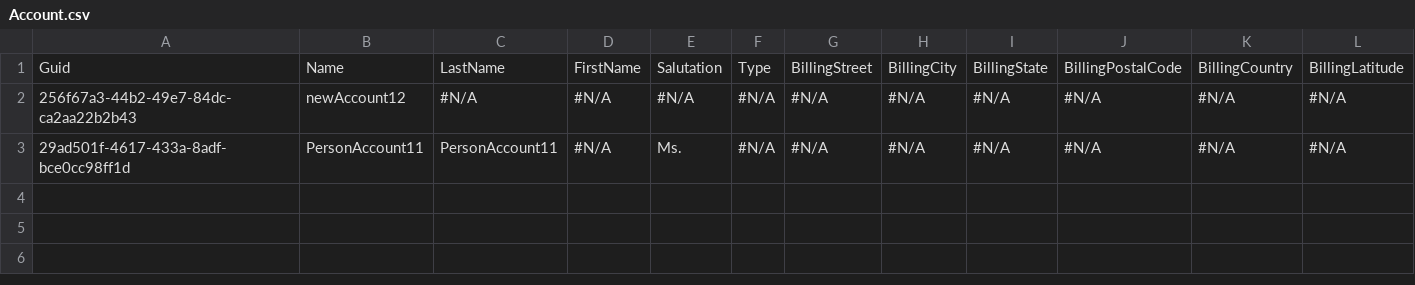
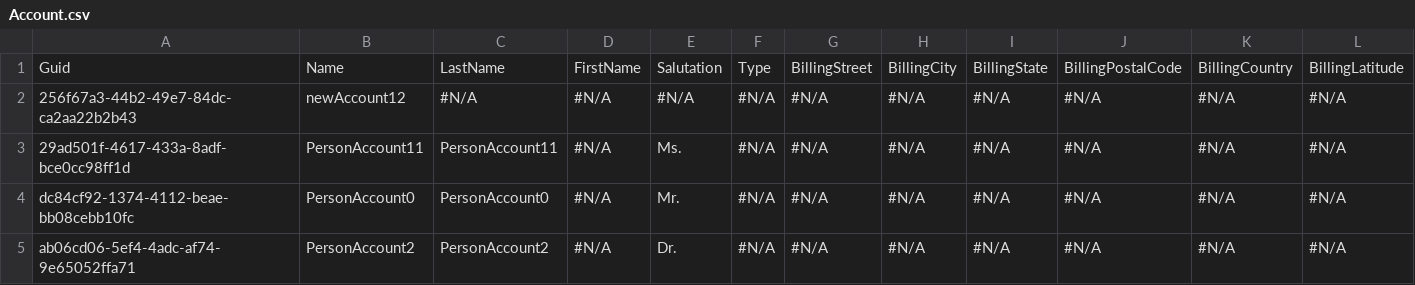
Before and after one commit to lzhdanovich/pm-6038, a CSV file: data/Account.csv, drawn as a sheet; only a part is shown; rows hold the shown columns only; the diff names each change by its address in the sheet, - before the commit and + after, or states it on an @@ line.

Commit message:
meta fails - no data

```diff
--- a/data/Account.csv
+++ b/data/Account.csv
+row 4: dc84cf92-1374-4112-beae-bb08cebb10fc | PersonAccount0 | PersonAccount0 | #N/A | Mr. | #N/A | #N/A | #N/A | #N/A | #N/A | #N/A | #N/A
+row 5: ab06cd06-5ef4-4adc-af74-9e65052ffa71 | PersonAccount2 | PersonAccount2 | #N/A | Dr. | #N/A | #N/A | #N/A | #N/A | #N/A | #N/A | #N/A
```
